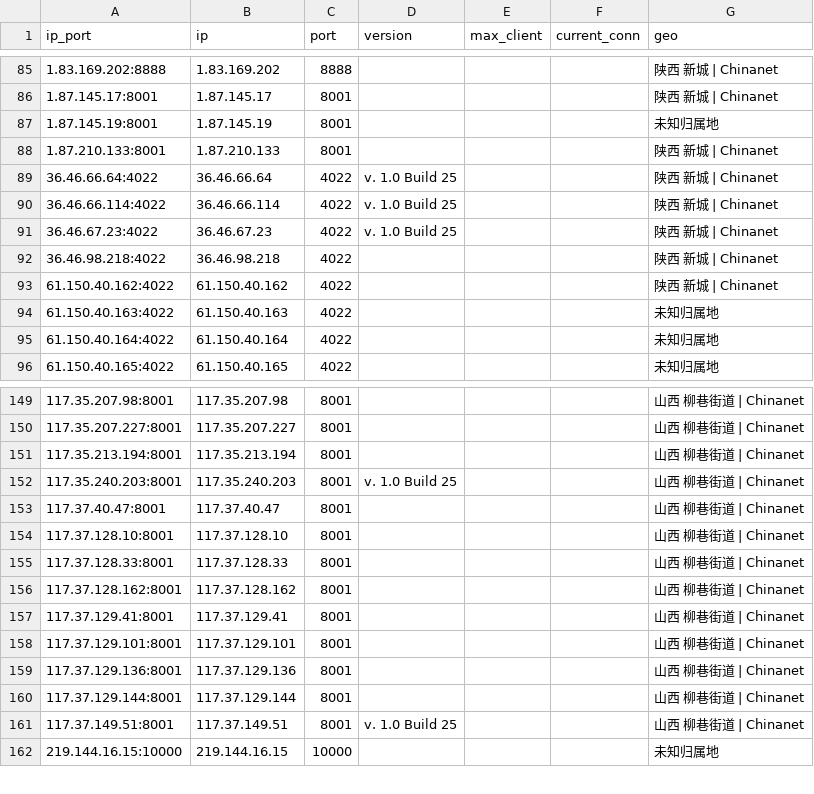
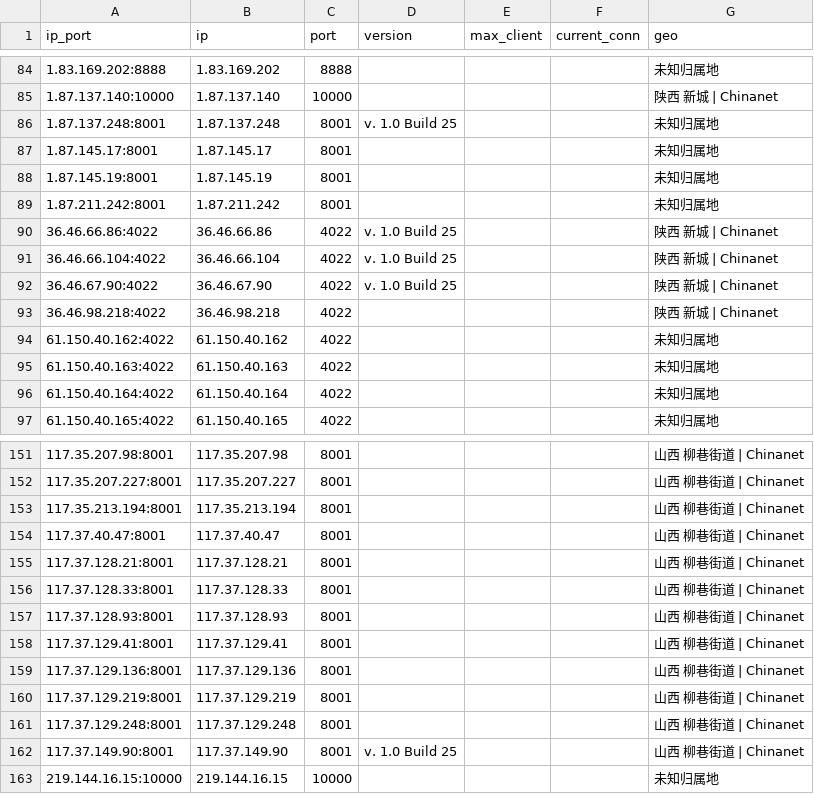
Before and after one commit to ykyfy1/sxdx, a CSV file: ip/good_Shaanxi_dianxin_result.csv, drawn as a sheet; only a part is shown, gaps mark what is left out; the diff covers the shown part only.

```diff
--- a/ip/good_Shaanxi_dianxin_result.csv
+++ b/ip/good_Shaanxi_dianxin_result.csv
@@ -85,10 +84,12 @@
-1.83.169.202:8888,1.83.169.202,8888,,,,陕西 新城 | Chinanet
-1.87.145.17:8001,1.87.145.17,8001,,,,陕西 新城 | Chinanet
+1.83.169.202:8888,1.83.169.202,8888,,,,未知归属地
+1.87.137.140:10000,1.87.137.140,10000,,,,陕西 新城 | Chinanet
+1.87.137.248:8001,1.87.137.248,8001,v. 1.0 Build 25,,,未知归属地
+1.87.145.17:8001,1.87.145.17,8001,,,,未知归属地
 1.87.145.19:8001,1.87.145.19,8001,,,,未知归属地
-1.87.210.133:8001,1.87.210.133,8001,,,,陕西 新城 | Chinanet
-36.46.66.64:4022,36.46.66.64,4022,v. 1.0 Build 25,,,陕西 新城 | Chinanet
-36.46.66.114:4022,36.46.66.114,4022,v. 1.0 Build 25,,,陕西 新城 | Chinanet
-36.46.67.23:4022,36.46.67.23,4022,v. 1.0 Build 25,,,陕西 新城 | Chinanet
+1.87.211.242:8001,1.87.211.242,8001,,,,未知归属地
+36.46.66.86:4022,36.46.66.86,4022,v. 1.0 Build 25,,,陕西 新城 | Chinanet
+36.46.66.104:4022,36.46.66.104,4022,v. 1.0 Build 25,,,陕西 新城 | Chinanet
+36.46.67.90:4022,36.46.67.90,4022,v. 1.0 Build 25,,,陕西 新城 | Chinanet
 36.46.98.218:4022,36.46.98.218,4022,,,,陕西 新城 | Chinanet
-61.150.40.162:4022,61.150.40.162,4022,,,,陕西 新城 | Chinanet
+61.150.40.162:4022,61.150.40.162,4022,,,,未知归属地
 61.150.40.163:4022,61.150.40.163,4022,,,,未知归属地
@@ -151,12 +153,11 @@
 117.35.213.194:8001,117.35.213.194,8001,,,,山西 柳巷街道 | Chinanet
-117.35.240.203:8001,117.35.240.203,8001,v. 1.0 Build 25,,,山西 柳巷街道 | Chinanet
 117.37.40.47:8001,117.37.40.47,8001,,,,山西 柳巷街道 | Chinanet
-117.37.128.10:8001,117.37.128.10,8001,,,,山西 柳巷街道 | Chinanet
+117.37.128.21:8001,117.37.128.21,8001,,,,山西 柳巷街道 | Chinanet
 117.37.128.33:8001,117.37.128.33,8001,,,,山西 柳巷街道 | Chinanet
-117.37.128.162:8001,117.37.128.162,8001,,,,山西 柳巷街道 | Chinanet
+117.37.128.93:8001,117.37.128.93,8001,,,,山西 柳巷街道 | Chinanet
 117.37.129.41:8001,117.37.129.41,8001,,,,山西 柳巷街道 | Chinanet
-117.37.129.101:8001,117.37.129.101,8001,,,,山西 柳巷街道 | Chinanet
 117.37.129.136:8001,117.37.129.136,8001,,,,山西 柳巷街道 | Chinanet
-117.37.129.144:8001,117.37.129.144,8001,,,,山西 柳巷街道 | Chinanet
-117.37.149.51:8001,117.37.149.51,8001,v. 1.0 Build 25,,,山西 柳巷街道 | Chinanet
+117.37.129.219:8001,117.37.129.219,8001,,,,山西 柳巷街道 | Chinanet
+117.37.129.248:8001,117.37.129.248,8001,,,,山西 柳巷街道 | Chinanet
+117.37.149.90:8001,117.37.149.90,8001,v. 1.0 Build 25,,,山西 柳巷街道 | Chinanet
 219.144.16.15:10000,219.144.16.15,10000,,,,未知归属地
```
Also changed, not shown: 3 added rows, 5 removed rows and 61 edited cells elsewhere in this file, 5 other files.
